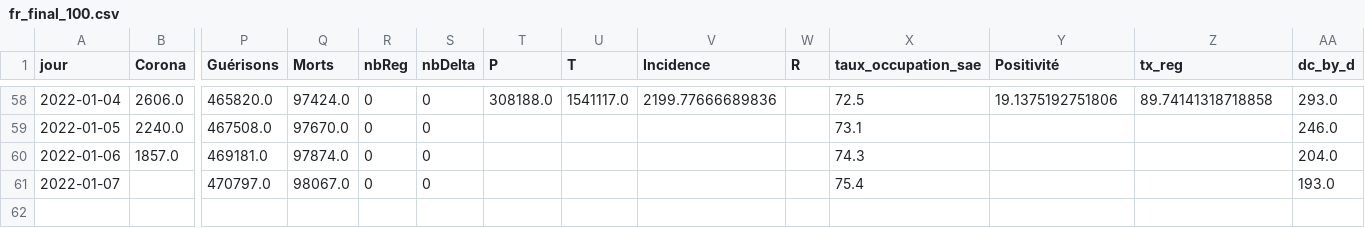
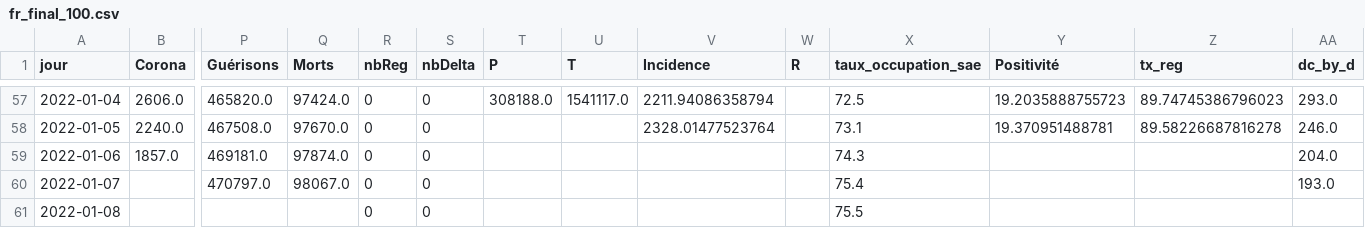
Before and after one commit to e-coucou/Rugby, a CSV file: html/data/fr_final_100.csv, drawn as a sheet; only a part is shown, gaps mark what is left out; addresses are those after the commit; rows hold the shown columns only; the diff covers the shown part only; the diff names each change by its address in the sheet, - before the commit and + after, or states it on an @@ line.

```diff
--- a/html/data/fr_final_100.csv
+++ b/html/data/fr_final_100.csv
-V57 (Incidence): 2199.77666689836
+V57 (Incidence): 2211.94086358794
-Y57 (Positivité): 19.1375192751806
+Y57 (Positivité): 19.2035888755723
-Z57 (tx_reg): 89.74141318718858
+Z57 (tx_reg): 89.74745386796023
-V58 (Incidence): (empty)
+V58 (Incidence): 2328.01477523764
-Y58 (Positivité): (empty)
+Y58 (Positivité): 19.370951488781
-Z58 (tx_reg): (empty)
+Z58 (tx_reg): 89.58226687816278
+row 61: 2022-01-08 |  |  |  | 0 | 0 |  |  |  |  | 75.5
```
Also changed, not shown: 1 removed row and 61 edited cells elsewhere in this file, html/data/fr_final.csv, html/data/h_date.csv, 4 other files.
